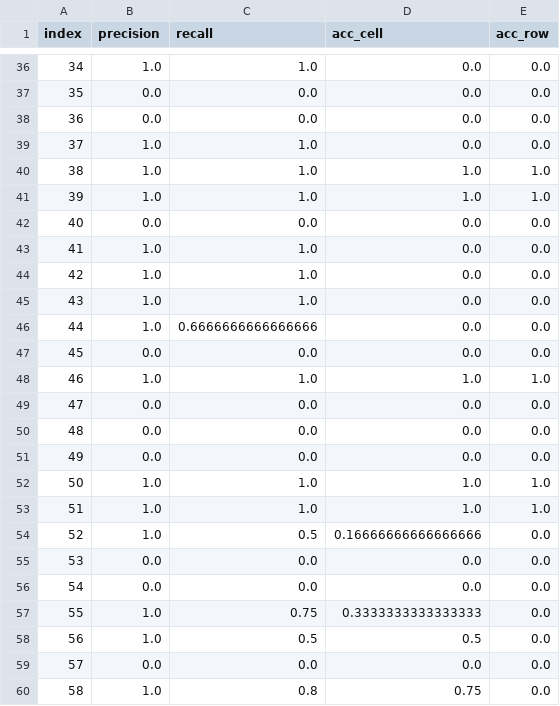
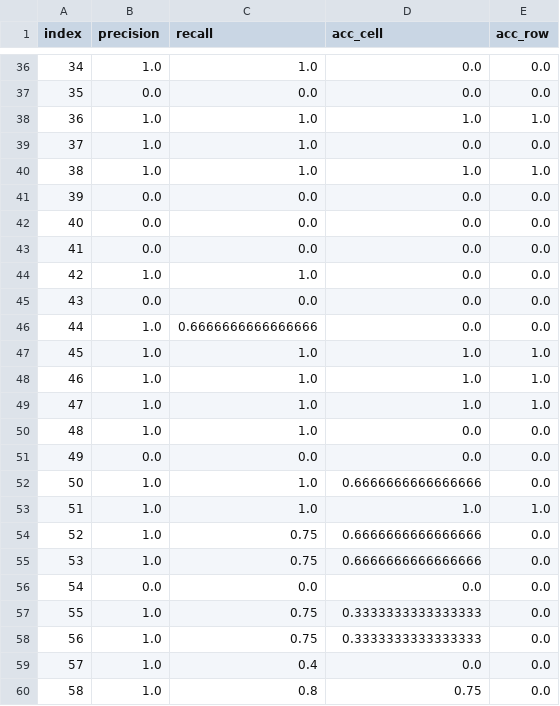
Before and after one commit to AdrianoRean/COSMADS, a CSV file: src/evaluation/metrics_results_standard.csv, drawn as a sheet; only a part is shown, gaps mark what is left out; the diff covers the shown part only.

Commit message:
Evaluation and split queries

```diff
--- a/src/evaluation/metrics_results_standard.csv
+++ b/src/evaluation/metrics_results_standard.csv
@@ -37,24 +37,24 @@ index,precision,recall,acc_cell,acc_row
 35,0.0,0.0,0.0,0.0
-36,0.0,0.0,0.0,0.0
+36,1.0,1.0,1.0,1.0
 37,1.0,1.0,0.0,0.0
 38,1.0,1.0,1.0,1.0
-39,1.0,1.0,1.0,1.0
+39,0.0,0.0,0.0,0.0
 40,0.0,0.0,0.0,0.0
-41,1.0,1.0,0.0,0.0
+41,0.0,0.0,0.0,0.0
 42,1.0,1.0,0.0,0.0
-43,1.0,1.0,0.0,0.0
+43,0.0,0.0,0.0,0.0
 44,1.0,0.6666666666666666,0.0,0.0
-45,0.0,0.0,0.0,0.0
+45,1.0,1.0,1.0,1.0
 46,1.0,1.0,1.0,1.0
-47,0.0,0.0,0.0,0.0
-48,0.0,0.0,0.0,0.0
+47,1.0,1.0,1.0,1.0
+48,1.0,1.0,0.0,0.0
 49,0.0,0.0,0.0,0.0
-50,1.0,1.0,1.0,1.0
+50,1.0,1.0,0.6666666666666666,0.0
 51,1.0,1.0,1.0,1.0
-52,1.0,0.5,0.16666666666666666,0.0
-53,0.0,0.0,0.0,0.0
+52,1.0,0.75,0.6666666666666666,0.0
+53,1.0,0.75,0.6666666666666666,0.0
 54,0.0,0.0,0.0,0.0
 55,1.0,0.75,0.3333333333333333,0.0
-56,1.0,0.5,0.5,0.0
-57,0.0,0.0,0.0,0.0
+56,1.0,0.75,0.3333333333333333,0.0
+57,1.0,0.4,0.0,0.0
 58,1.0,0.8,0.75,0.0
```
Also changed, not shown: 23 edited cells elsewhere in this file, 11 other files.
